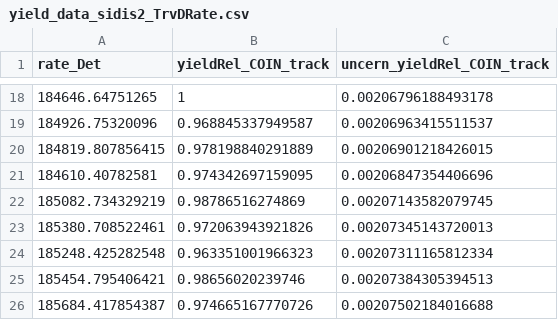
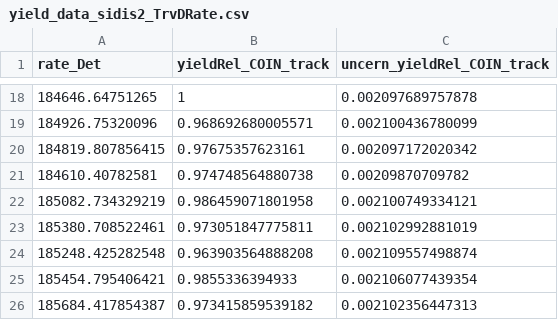
Before and after one commit to JeffersonLab/UTIL_PION, a CSV file: scripts/luminosity/OUTPUTS/sidis/yield_data_sidis2_TrvDRate.csv, drawn as a sheet; only a part is shown, gaps mark what is left out; the diff covers the shown part only.

```diff
--- a/scripts/luminosity/OUTPUTS/sidis/yield_data_sidis2_TrvDRate.csv
+++ b/scripts/luminosity/OUTPUTS/sidis/yield_data_sidis2_TrvDRate.csv
@@ -18,9 +18,9 @@ rate_Det,yieldRel_COIN_track,uncern_yieldRel_COIN_track
-184646.64751265,1,0.00206796188493178
-184926.75320096,0.968845337949587,0.00206963415511537
-184819.807856415,0.978198840291889,0.00206901218426015
-184610.40782581,0.974342697159095,0.00206847354406696
-185082.734329219,0.98786516274869,0.00207143582079745
-185380.708522461,0.972063943921826,0.00207345143720013
-185248.425282548,0.963351001966323,0.00207311165812334
-185454.795406421,0.98656020239746,0.00207384305394513
-185684.417854387,0.974665167770726,0.00207502184016688
+184646.64751265,1,0.002097689757878
+184926.75320096,0.968692680005571,0.002100436780099
+184819.807856415,0.97675357623161,0.002097172020342
+184610.40782581,0.974748564880738,0.00209870709782
+185082.734329219,0.986459071801958,0.002100749334121
+185380.708522461,0.973051847775811,0.002102992881019
+185248.425282548,0.963903564888208,0.002109557498874
+185454.795406421,0.9855336394933,0.002106077439354
+185684.417854387,0.973415859539182,0.002102356447313
```
Also changed, not shown: 32 edited cells elsewhere in this file, scripts/luminosity/OUTPUTS/ExclusiveLumi/yield_data_exc5_TrYvDRate.csv, scripts/luminosity/OUTPUTS/sidis/yield_data_sidis2_TrvHRate.csv, 32 other files.
